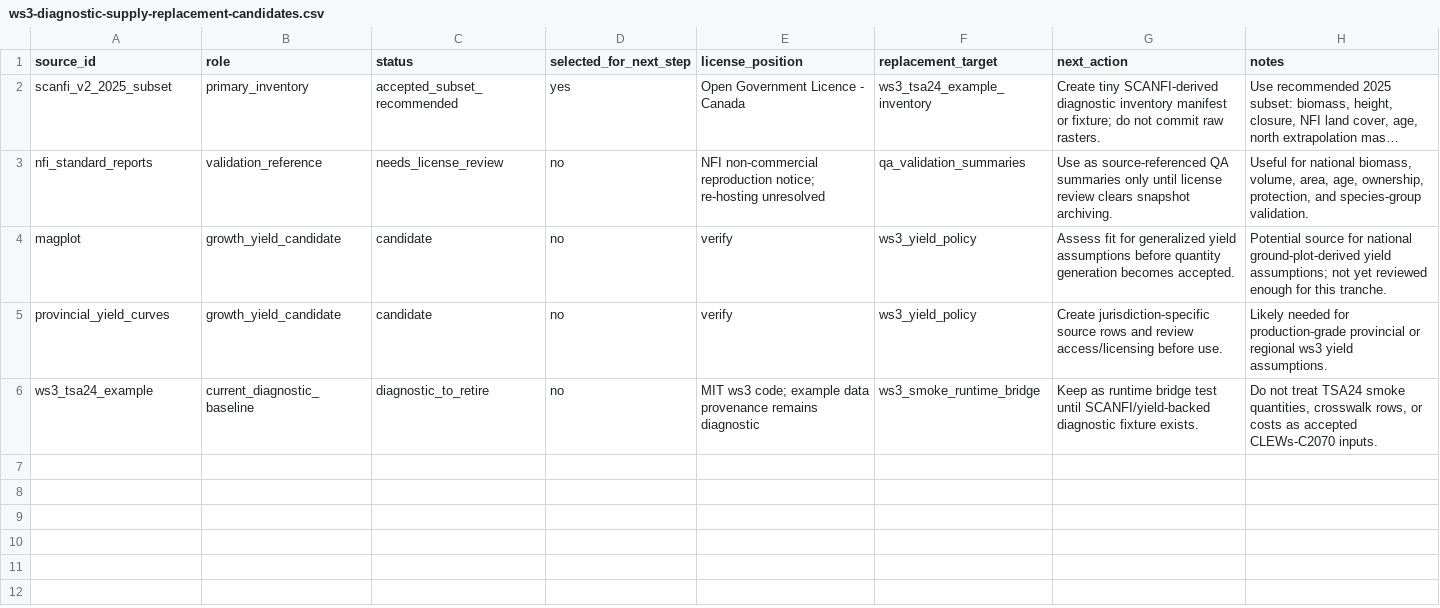
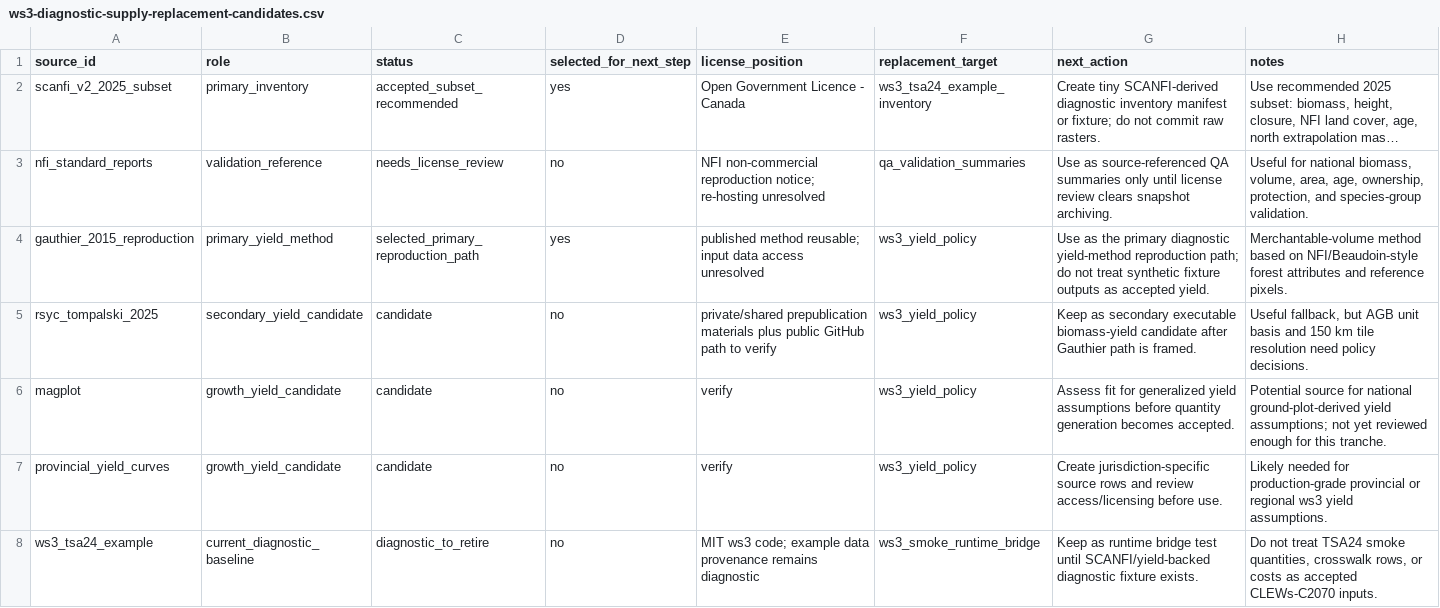
Before and after one commit to UBC-FRESH/clews-c2070-fresh, a CSV file: metadata/ffcm-archive/ws3-diagnostic-supply-replacement-candidates.csv, drawn as a sheet; long unchanged cells end in …; the diff names each change by its address in the sheet, - before the commit and + after, or states it on an @@ line.

Commit message:
Add Gauthier diagnostic yield fixture

```diff
--- a/metadata/ffcm-archive/ws3-diagnostic-supply-replacement-candidates.csv
+++ b/metadata/ffcm-archive/ws3-diagnostic-supply-replacement-candidates.csv
+row 4: gauthier_2015_reproduction | primary_yield_method | selected_primary_reproduction_path | yes | published method reusable; input data access unresolved | ws3_yield_policy | Use as the primary diagnostic yield-method reproduction path; do not treat synthetic fixture outputs as accepted yield. | Merchantable-volume method based on NFI/Beaudoin-style forest attributes and reference pixels.
+row 5: rsyc_tompalski_2025 | secondary_yield_candidate | candidate | no | private/shared prepublication materials plus public GitHub path to verify | ws3_yield_policy | Keep as secondary executable biomass-yield candidate after Gauthier path is framed. | Useful fallback, but AGB unit basis and 150 km tile resolution need policy decisions.
```
Also changed, not shown: metadata/ffcm-archive/prototype-gap-register.csv, 16 other files.
